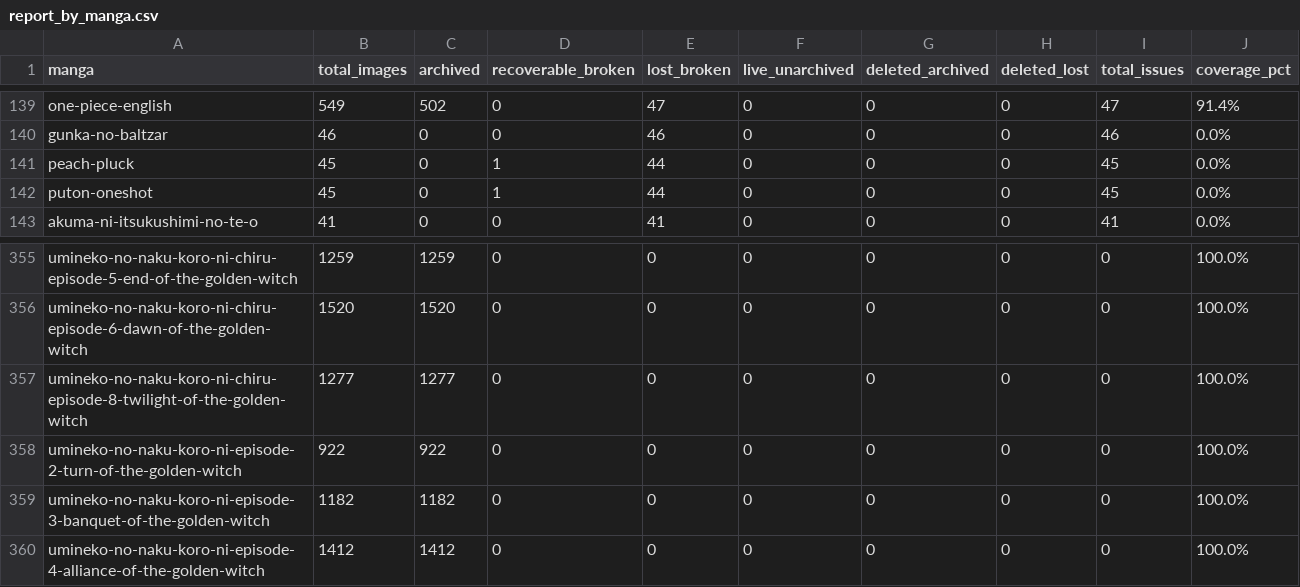
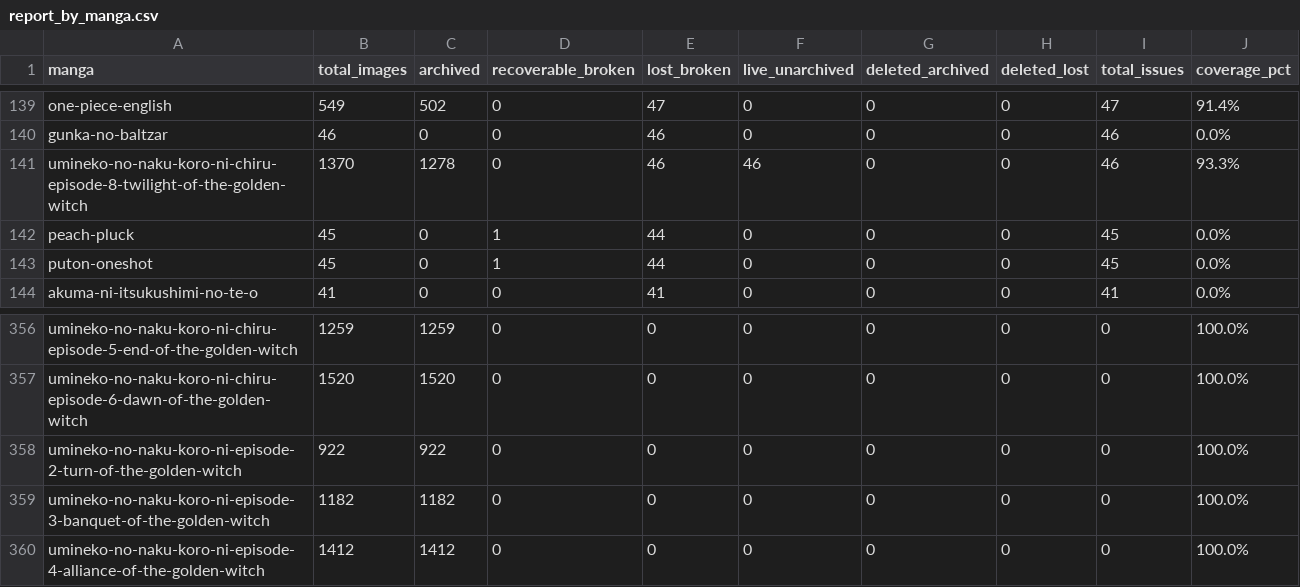
Before and after one commit to 24bit192kHz/3asq-image-recovery-site, a CSV file: report_by_manga.csv, drawn as a sheet; only a part is shown, gaps mark what is left out.

Commit message:
Update archive map to 288,083 captures

```diff
--- a/report_by_manga.csv
+++ b/report_by_manga.csv
@@ -140,2 +140,3 @@ one-piece-english,549,502,0,47,0,0,0,47,91.4%
 gunka-no-baltzar,46,0,0,46,0,0,0,46,0.0%
+umineko-no-naku-koro-ni-chiru-episode-8-twilight-of-the-golden-witch,1370,1278,0,46,46,0,0,46,93.3%
 peach-pluck,45,0,1,44,0,0,0,45,0.0%
@@ -356,3 +357,2 @@ umineko-no-naku-koro-ni-chiru-episode-5-end-of-the-golden-witch,1259,1259,0,0,0,
 umineko-no-naku-koro-ni-chiru-episode-6-dawn-of-the-golden-witch,1520,1520,0,0,0,0,0,0,100.0%
-umineko-no-naku-koro-ni-chiru-episode-8-twilight-of-the-golden-witch,1277,1277,0,0,0,0,0,0,100.0%
 umineko-no-naku-koro-ni-episode-2-turn-of-the-golden-witch,922,922,0,0,0,0,0,0,100.0%
```
Also changed, not shown: report_summary.csv, 5 other files.
